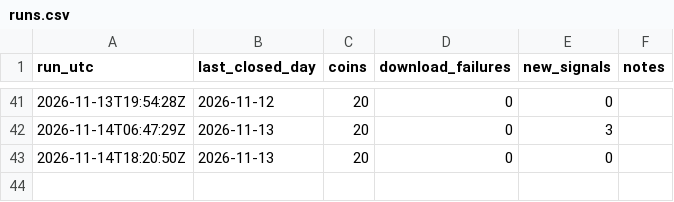
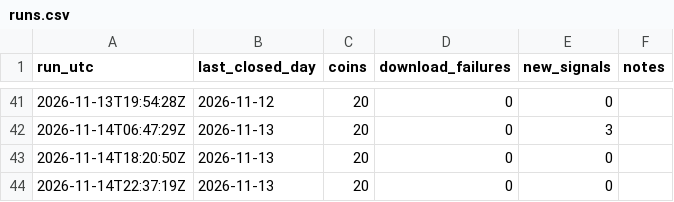
Before and after one commit to gabririv88/20261030-crypto-trend-tracker, a CSV file: data/runs.csv, drawn as a sheet; only a part is shown, gaps mark what is left out.

```diff
--- a/data/runs.csv
+++ b/data/runs.csv
@@ -43 +43,2 @@ run_utc,last_closed_day,coins,download_failures,new_signals,notes
 2026-11-14T18:20:50Z,2026-11-13,20,0,0,
+2026-11-14T22:37:19Z,2026-11-13,20,0,0,
```
Also changed, not shown: 2 other files.
